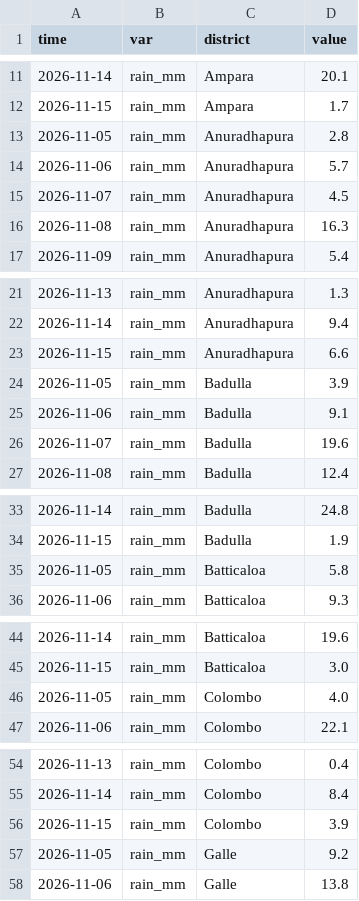
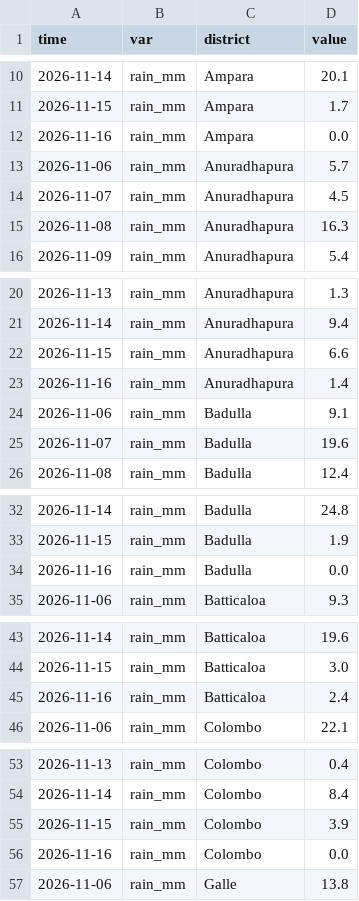
Before and after one commit to PasinduSuraweera/biome, a CSV file: data/processed/imerg_early_daily.csv, drawn as a sheet; only a part is shown, gaps mark what is left out; removed rows and columns are numbered as before the commit, all else as after; the diff covers the shown part only; the diff names each change by its address in the sheet, - before the commit and + after, or states it on an @@ line.

```diff
--- a/data/processed/imerg_early_daily.csv
+++ b/data/processed/imerg_early_daily.csv
-row 13: 2026-11-05 | rain_mm | Anuradhapura | 2.8
+row 12: 2026-11-16 | rain_mm | Ampara | 0.0
-row 24: 2026-11-05 | rain_mm | Badulla | 3.9
+row 23: 2026-11-16 | rain_mm | Anuradhapura | 1.4
-row 35: 2026-11-05 | rain_mm | Batticaloa | 5.8
+row 34: 2026-11-16 | rain_mm | Badulla | 0.0
-row 46: 2026-11-05 | rain_mm | Colombo | 4.0
+row 45: 2026-11-16 | rain_mm | Batticaloa | 2.4
-row 57: 2026-11-05 | rain_mm | Galle | 9.2
+row 56: 2026-11-16 | rain_mm | Colombo | 0.0
```
Also changed, not shown: 20 added rows and 20 removed rows elsewhere in this file, data/processed/imerg_early_towns.csv, data/processed/imerg_late_daily.csv, 2 other files.
